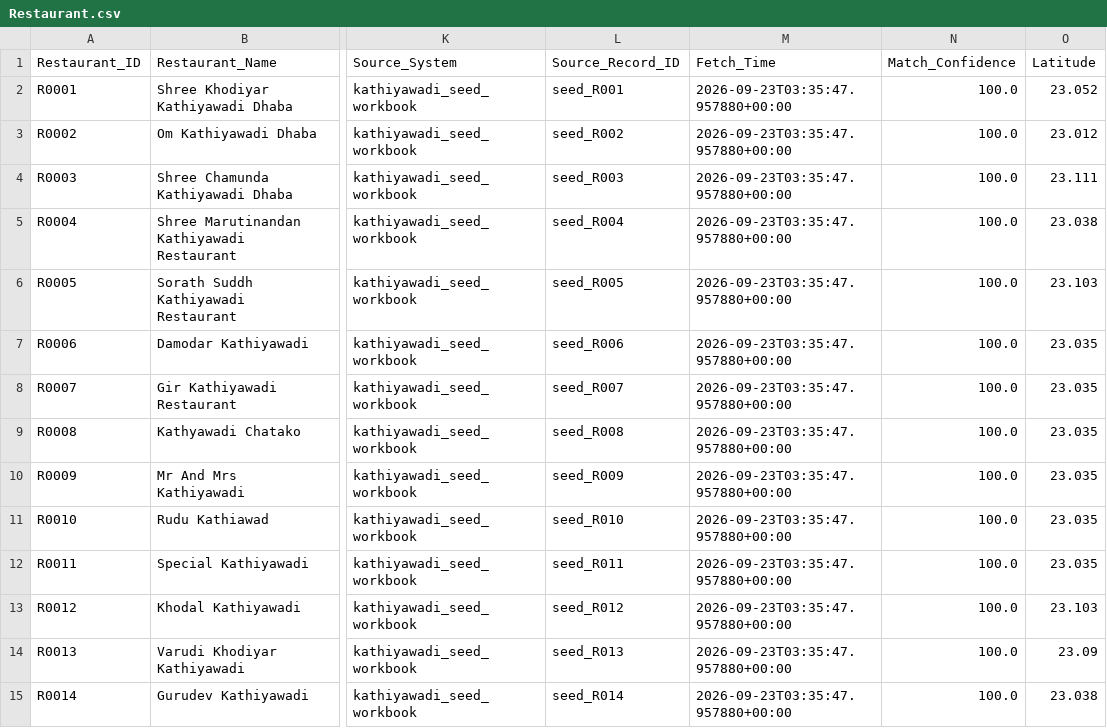
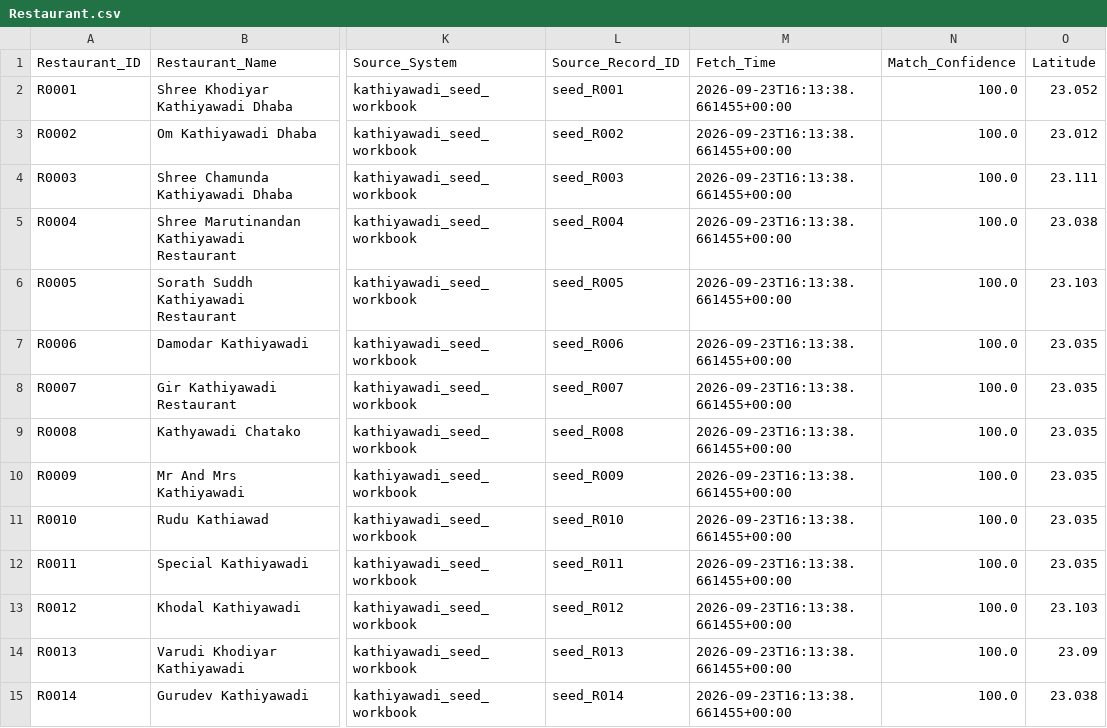
Before and after one commit to trambak001/data_restarant, a CSV file: data/curated/latest/Restaurant.csv, drawn as a sheet; only a part is shown, gaps mark what is left out; the diff covers the shown part only; the diff names each change by its address in the sheet, - before the commit and + after, or states it on an @@ line.

```diff
--- a/data/curated/latest/Restaurant.csv
+++ b/data/curated/latest/Restaurant.csv
-M2:M15 (Fetch_Time): 2026-09-23T03:35:47.957880+00:00
+M2:M15 (Fetch_Time): 2026-09-23T16:13:38.661455+00:00
```
Also changed, not shown: 26 edited cells elsewhere in this file, data/curated/latest/Fact_Menu_Price.csv, data/monitoring/refresh_metrics.csv, 3 other files.
